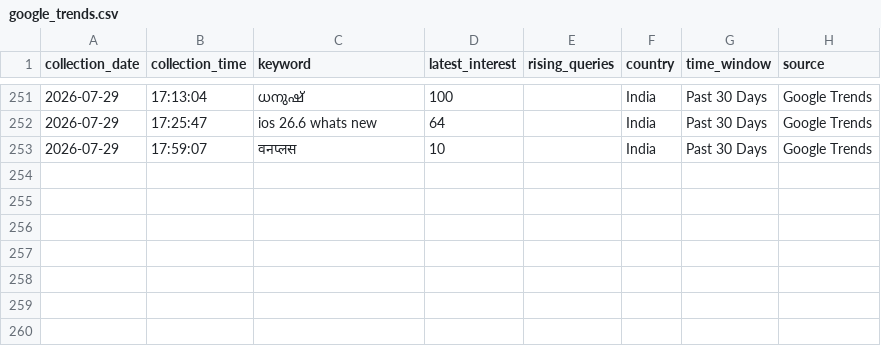
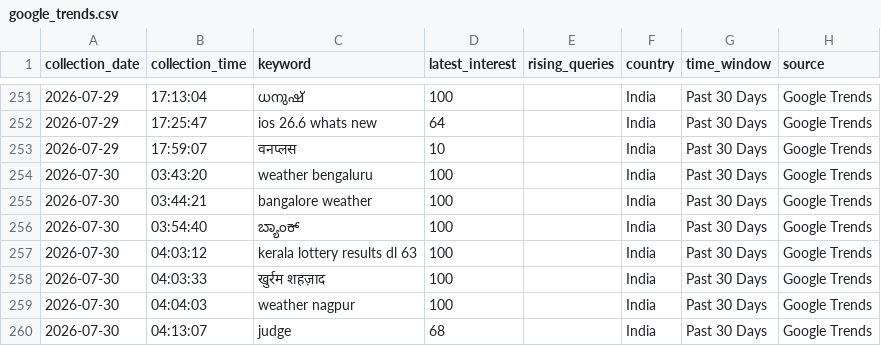
Before and after one commit to ank17a-5/India-Trend-Radar, a CSV file: data/raw/google_trends.csv, drawn as a sheet; only a part is shown, gaps mark what is left out.

```diff
--- a/data/raw/google_trends.csv
+++ b/data/raw/google_trends.csv
@@ -253 +253,8 @@ collection_date,collection_time,keyword,latest_interest,rising_queries,country,t
 2026-07-29,17:59:07,वनप्लस,10,,India,Past 30 Days,Google Trends
+2026-07-30,03:43:20,weather bengaluru,100,,India,Past 30 Days,Google Trends
+2026-07-30,03:44:21,bangalore weather,100,,India,Past 30 Days,Google Trends
+2026-07-30,03:54:40,ಬ್ಯಾಂಕ್,100,,India,Past 30 Days,Google Trends
+2026-07-30,04:03:12,kerala lottery results dl 63,100,,India,Past 30 Days,Google Trends
+2026-07-30,04:03:33,खुर्रम शहज़ाद,100,,India,Past 30 Days,Google Trends
+2026-07-30,04:04:03,weather nagpur,100,,India,Past 30 Days,Google Trends
+2026-07-30,04:13:07,judge,68,,India,Past 30 Days,Google Trends
```
Also changed, not shown: data/cleaned/google_trends_clean.csv, data/processed/unified_topics.csv, 8 other files.
